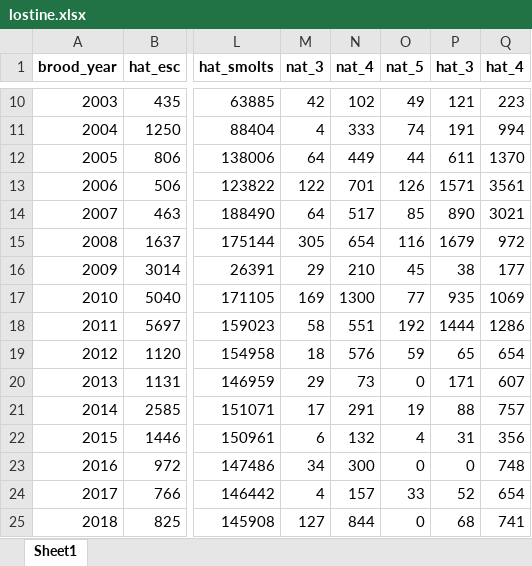
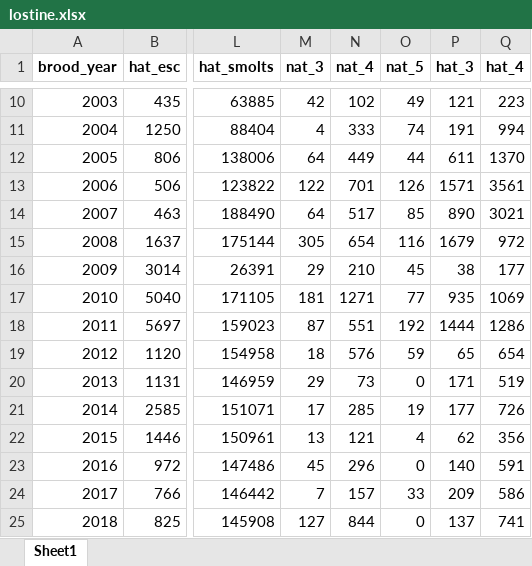
Before and after one commit to NPTfisheries/Chinook-Life-Cycle, an Excel workbook: data/trib_data/lostine.xlsx, sheet Sheet1, drawn as a sheet; only a part is shown, gaps mark what is left out; values as stored, in another font and other column widths than the file's, no borders; the diff names each change by its address in the sheet, - before the commit and + after, or states it on an @@ line.

```diff
--- a/data/trib_data/lostine.xlsx (sheet Sheet1)
+++ b/data/trib_data/lostine.xlsx (sheet Sheet1)
-M17 (nat_3): 169
+M17 (nat_3): 181
-N17 (nat_4): 1300
+N17 (nat_4): 1271
-M18 (nat_3): 58
+M18 (nat_3): 87
-Q20 (hat_4): 607
+Q20 (hat_4): 519
-N21 (nat_4): 291
+N21 (nat_4): 285
-P21 (hat_3): 88
+P21 (hat_3): 177
-Q21 (hat_4): 757
+Q21 (hat_4): 726
-M22 (nat_3): 6
+M22 (nat_3): 13
-N22 (nat_4): 132
+N22 (nat_4): 121
-P22 (hat_3): 31
+P22 (hat_3): 62
-M23 (nat_3): 34
+M23 (nat_3): 45
-N23 (nat_4): 300
+N23 (nat_4): 296
-P23 (hat_3): 0
+P23 (hat_3): 140
-Q23 (hat_4): 748
+Q23 (hat_4): 591
-M24 (nat_3): 4
+M24 (nat_3): 7
-P24 (hat_3): 52
+P24 (hat_3): 209
-Q24 (hat_4): 654
+Q24 (hat_4): 586
-P25 (hat_3): 68
+P25 (hat_3): 137
```
Also changed, not shown: 18 other files.
